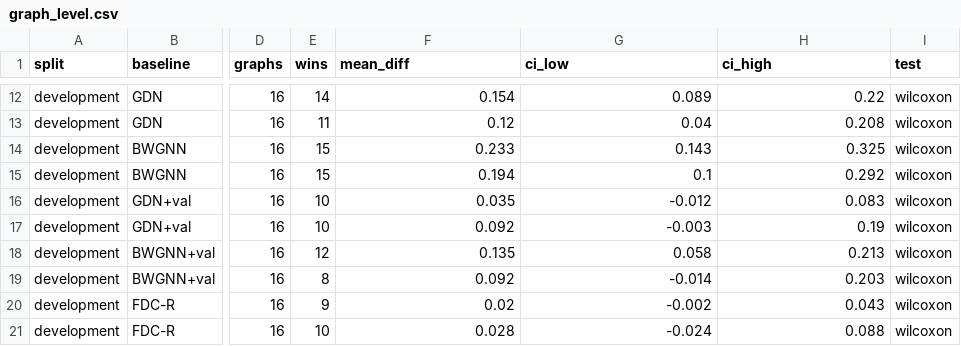
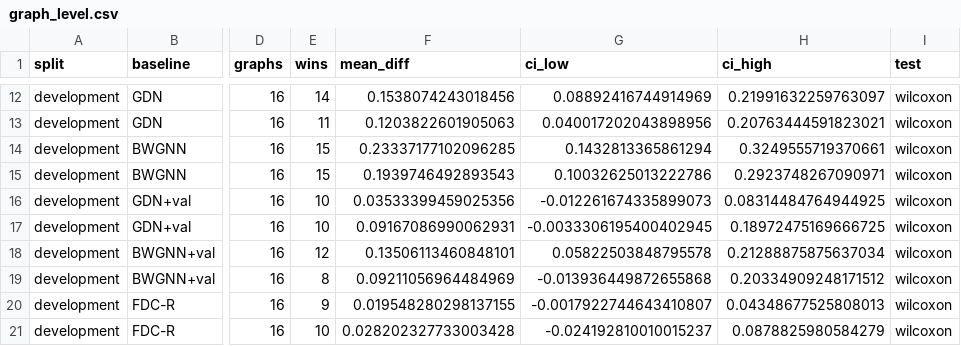
Before and after one commit to khanwasim051/direction-identifiability-gad, a CSV file: results/revision/graph_level.csv, drawn as a sheet; only a part is shown, gaps mark what is left out; the diff covers the shown part only; the diff names each change by its address in the sheet, - before the commit and + after, or states it on an @@ line.

```diff
--- a/results/revision/graph_level.csv
+++ b/results/revision/graph_level.csv
-F12 (mean_diff): 0.154
+F12 (mean_diff): 0.1538074243018456
-G12 (ci_low): 0.089
+G12 (ci_low): 0.08892416744914969
-H12 (ci_high): 0.22
+H12 (ci_high): 0.21991632259763097
-F13 (mean_diff): 0.12
+F13 (mean_diff): 0.1203822601905063
-G13 (ci_low): 0.04
+G13 (ci_low): 0.040017202043898956
-H13 (ci_high): 0.208
+H13 (ci_high): 0.20763444591823021
-F14 (mean_diff): 0.233
+F14 (mean_diff): 0.23337177102096285
-G14 (ci_low): 0.143
+G14 (ci_low): 0.1432813365861294
-H14 (ci_high): 0.325
+H14 (ci_high): 0.3249555719370661
-F15 (mean_diff): 0.194
+F15 (mean_diff): 0.1939746492893543
-G15 (ci_low): 0.1
+G15 (ci_low): 0.10032625013222786
-H15 (ci_high): 0.292
+H15 (ci_high): 0.2923748267090971
-F16 (mean_diff): 0.035
+F16 (mean_diff): 0.03533399459025356
-G16 (ci_low): -0.012
+G16 (ci_low): -0.012261674335899073
-H16 (ci_high): 0.083
+H16 (ci_high): 0.08314484764944925
-F17 (mean_diff): 0.092
+F17 (mean_diff): 0.09167086990062931
-G17 (ci_low): -0.003
+G17 (ci_low): -0.0033306195400402945
-H17 (ci_high): 0.19
+H17 (ci_high): 0.18972475169666725
-F18 (mean_diff): 0.135
+F18 (mean_diff): 0.13506113460848101
-G18 (ci_low): 0.058
+G18 (ci_low): 0.05822503848795578
-H18 (ci_high): 0.213
+H18 (ci_high): 0.21288875875637034
-F19 (mean_diff): 0.092
+F19 (mean_diff): 0.09211056964484969
-G19 (ci_low): -0.014
+G19 (ci_low): -0.013936449872655868
-H19 (ci_high): 0.203
+H19 (ci_high): 0.20334909248171512
-F20 (mean_diff): 0.02
+F20 (mean_diff): 0.019548280298137155
-G20 (ci_low): -0.002
+G20 (ci_low): -0.0017922744643410807
-H20 (ci_high): 0.043
+H20 (ci_high): 0.04348677525808013
-F21 (mean_diff): 0.028
+F21 (mean_diff): 0.028202327733003428
-G21 (ci_low): -0.024
+G21 (ci_low): -0.024192810010015237
-H21 (ci_high): 0.088
+H21 (ci_high): 0.0878825980584279
```
Also changed, not shown: 30 edited cells elsewhere in this file, 45 other files.
